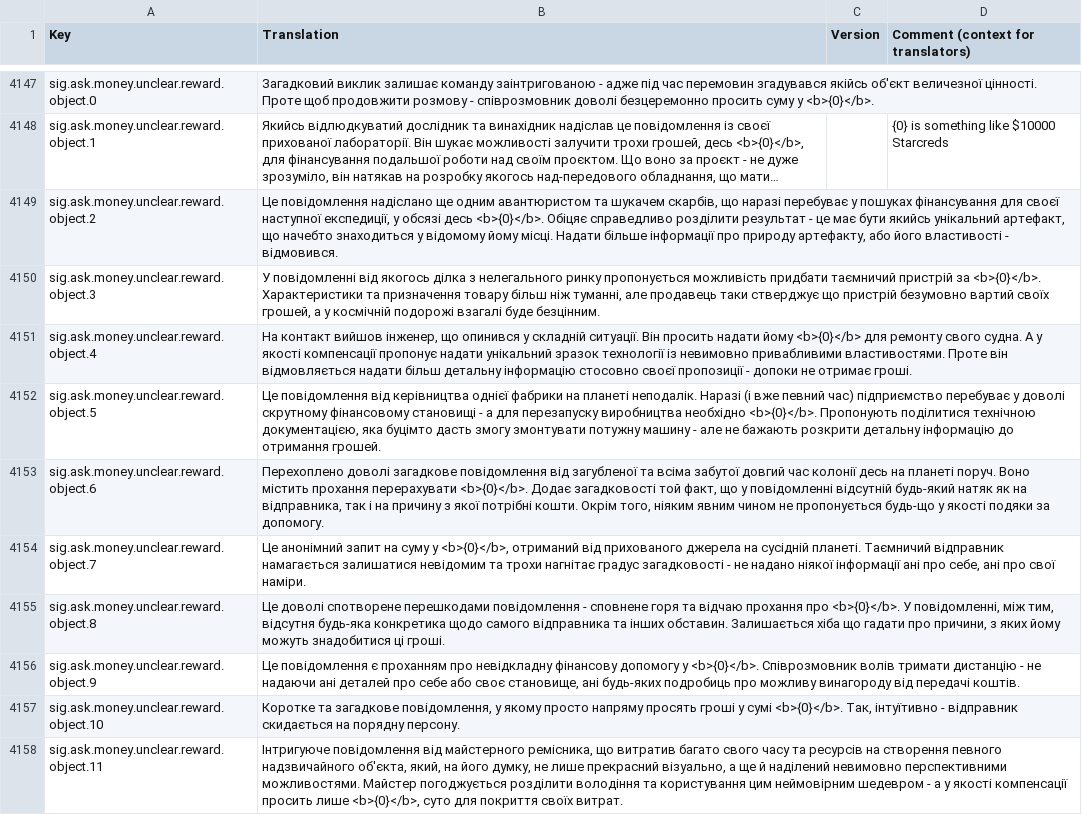
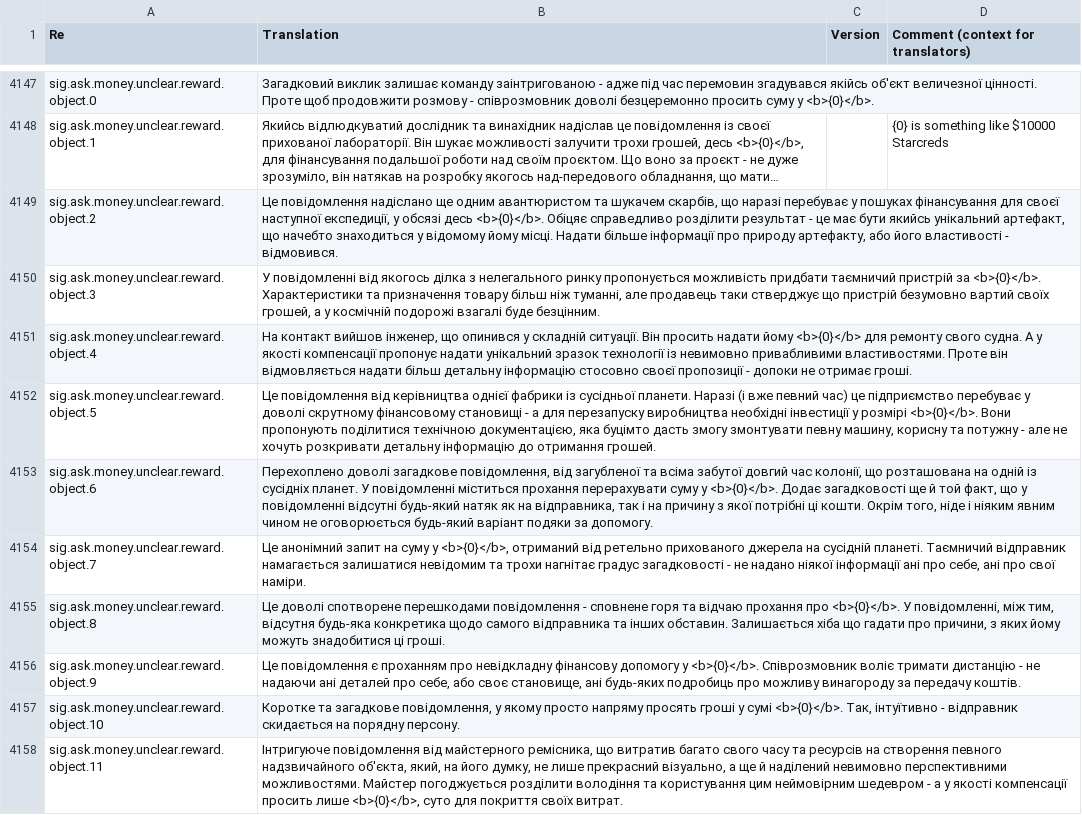
Before and after one commit to kodolinija/stardeus-translations, a CSV file: Translations/Ukrainian.csv, drawn as a sheet; only a part is shown, gaps mark what is left out; long unchanged cells end in …; the diff covers the shown part only.

Commit message:
04.04.2025 Ukrainian, update for v0.12
04.04.2025 Ukrainian, update for v0.12

```diff
--- a/Translations/Ukrainian.csv
+++ b/Translations/Ukrainian.csv
@@ -1 +1 @@
-Key,Translation,Version,Comment (context for translators)
+Re,Translation,Version,Comment (context for translators)
@@ -4159,7 +4159,7 @@ sig.ask.money.unclear.reward.object.3,"У повідомленні від яко
 sig.ask.money.unclear.reward.object.4,"На контакт вийшов інженер, що опинився у складній ситуації. Він просить надати йому <b>{0}</b> для ремонту свого судна. А у якості компенсації пропонує надати унікальний зразок технології із невимовно привабливими властивостями. Проте він відмовляється надати більш детальну інформацію стосовно своєї пропозиції - допоки не отримає гроші.",,
-sig.ask.money.unclear.reward.object.5,"Це повідомлення від керівництва однієї фабрики на планеті неподалік. Наразі (і вже певний час) підприємство перебуває у доволі скрутному фінансовому становищі - а для перезапуску виробництва необхідно <b>{0}</b>. Пропонують поділитися технічною документацією, яка буцімто дасть змогу змонтувати потужну машину - але не бажають розкрити детальну інформацію до отримання грошей.",,
-sig.ask.money.unclear.reward.object.6,"Перехоплено доволі загадкове повідомлення від загубленої та всіма забутої довгий час колонії десь на планеті поруч. Воно містить прохання перерахувати <b>{0}</b>. Додає загадковості той факт, що у повідомленні відсутній будь-який натяк як на відправника, так і на причину з якої потрібні кошти. Окрім того, ніяким явним чином не пропонується будь-що у якості подяки за допомогу.",,
-sig.ask.money.unclear.reward.object.7,"Це анонімний запит на суму у <b>{0}</b>, отриманий від прихованого джерела на сусідній планеті. Таємничий відправник намагається залишатися невідомим та трохи нагнітає градус загадковості - не надано ніякої інформації ані про себе, ані про свої наміри.",,
+sig.ask.money.unclear.reward.object.5,"Це повідомлення від керівництва однієї фабрики із сусідньої планети. Наразі (і вже певний час) це підприємство перебуває у доволі скрутному фінансовому становищі - а для перезапуску виробництва необхідні інвестиції у розмірі <b>{0}</b>. Вони пропонують поділитися технічною документацією, яка буцімто дасть змогу змонтувати певну машину, корисну та потужну - але не хочуть розкривати детальну інформацію до отримання грошей.",,
+sig.ask.money.unclear.reward.object.6,"Перехоплено доволі загадкове повідомлення, від загубленої та всіма забутої довгий час колонії, що розташована на одній із сусідніх планет. У повідомленні міститься прохання перерахувати суму у  <b>{0}</b>. Додає загадковості ще й той факт, що у повідомленні відсутні будь-який натяк як на відправника, так і на причину з якої потрібні ці кошти. Окрім того, ніде і ніяким явним чином не оговорюється будь-який варіант подяки за допомогу.",,
+sig.ask.money.unclear.reward.object.7,"Це анонімний запит на суму у <b>{0}</b>, отриманий від ретельно прихованого джерела на сусідній планеті. Таємничий відправник намагається залишатися невідомим та трохи нагнітає градус загадковості - не надано ніякої інформації ані про себе, ані про свої наміри.",,
 sig.ask.money.unclear.reward.object.8,"Це доволі спотворене перешкодами повідомлення - сповнене горя та відчаю прохання про <b>{0}</b>. У повідомленні, між тим, відсутня будь-яка конкретика щодо самого відправника та інших обставин. Залишається хіба що гадати про причини, з яких йому можуть знадобитися ці гроші.",,
-sig.ask.money.unclear.reward.object.9,"Це повідомлення є проханням про невідкладну фінансову допомогу у <b>{0}</b>. Співрозмовник волів тримати дистанцію - не надаючи ані деталей про себе або своє становище, ані будь-яких подробиць про можливу винагороду від передачі коштів.",,
+sig.ask.money.unclear.reward.object.9,"Це повідомлення є проханням про невідкладну фінансову допомогу у <b>{0}</b>. Співрозмовник воліє тримати дистанцію - не надаючи ані деталей про себе, або своє становище, ані будь-яких подробиць про можливу винагороду за передачу коштів.",,
 sig.ask.money.unclear.reward.object.10,"Коротке та загадкове повідомлення, у якому просто напряму просять гроші у сумі <b>{0}</b>. Так, інтуїтивно - відправник скидається на порядну персону.",,
```
Also changed, not shown: 3 added rows and 55 edited cells elsewhere in this file.
